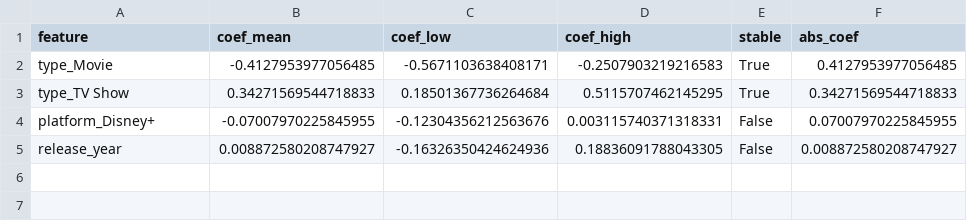
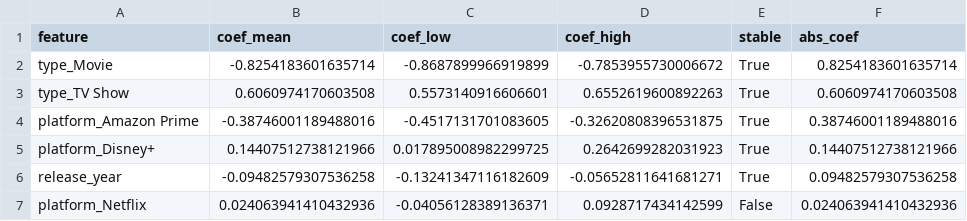
Before and after one commit to Kabilan1000/CIND820_Streaming_and_Cultural_Exports, a CSV file: outputs/logit_bootstrap_coef_ci.csv, drawn as a sheet.

```diff
--- a/outputs/logit_bootstrap_coef_ci.csv
+++ b/outputs/logit_bootstrap_coef_ci.csv
@@ -1,5 +1,7 @@
 feature,coef_mean,coef_low,coef_high,stable,abs_coef
-type_Movie,-0.4127953977056485,-0.5671103638408171,-0.2507903219216583,True,0.4127953977056485
-type_TV Show,0.34271569544718833,0.18501367736264684,0.5115707462145295,True,0.34271569544718833
-platform_Disney+,-0.07007970225845955,-0.12304356212563676,0.003115740371318331,False,0.07007970225845955
-release_year,0.008872580208747927,-0.16326350424624936,0.18836091788043305,False,0.008872580208747927
+type_Movie,-0.8254183601635714,-0.8687899966919899,-0.7853955730006672,True,0.8254183601635714
+type_TV Show,0.6060974170603508,0.5573140916606601,0.6552619600892263,True,0.6060974170603508
+platform_Amazon Prime,-0.38746001189488016,-0.4517131701083605,-0.32620808396531875,True,0.38746001189488016
+platform_Disney+,0.14407512738121966,0.017895008982299725,0.2642699282031923,True,0.14407512738121966
+release_year,-0.09482579307536258,-0.13241347116182609,-0.05652811641681271,True,0.09482579307536258
+platform_Netflix,0.024063941410432936,-0.04056128389136371,0.0928717434142599,False,0.024063941410432936
```
Also changed, not shown: outputs/logit_bootstrap_coef_ci_full.csv, 4 other files.
